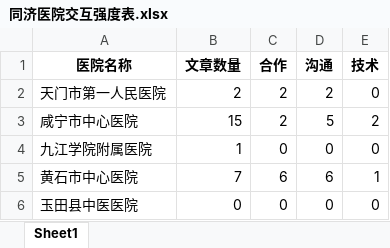
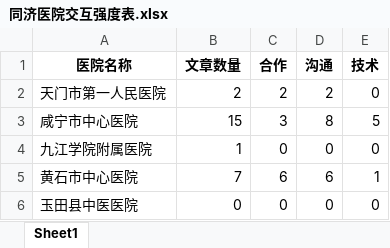
Before and after one commit to Qinluyi/GIS_ShiXi, an Excel workbook: Data/hct/auto_renew_data/同济医院交互强度表.xlsx, sheet Sheet1, drawn as a sheet; values as stored, in another font and other column widths than the file's, no borders; the diff names each change by its address in the sheet, - before the commit and + after, or states it on an @@ line.

```diff
--- a/Data/hct/auto_renew_data/同济医院交互强度表.xlsx (sheet Sheet1)
+++ b/Data/hct/auto_renew_data/同济医院交互强度表.xlsx (sheet Sheet1)
-C3 (合作): 2
+C3 (合作): 3
-D3 (沟通): 5
+D3 (沟通): 8
-E3 (技术): 2
+E3 (技术): 5
```
Also changed, not shown: Data/hct/auto_renew_data/同济医院交互明细.xlsx, 8 other files.
